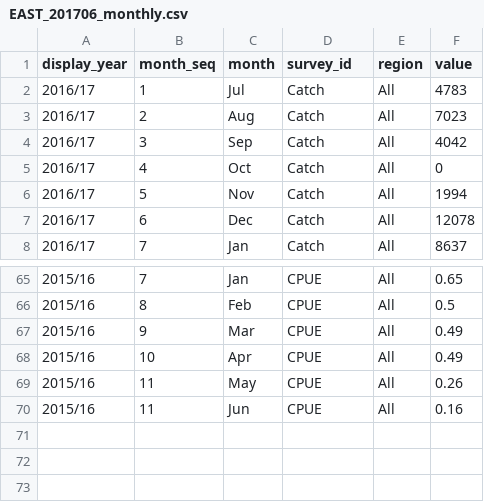
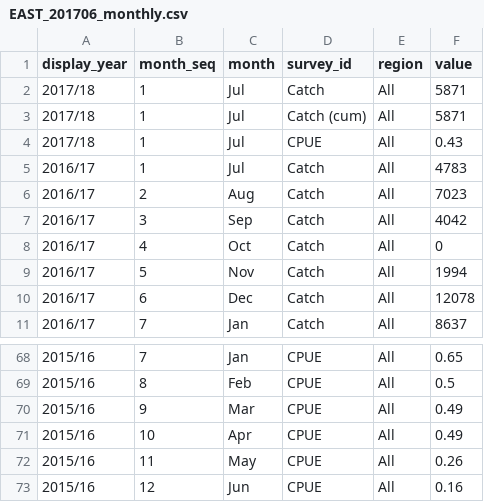
Before and after one commit to mezo-research/mezo-research.github.io, a CSV file: vrl/assets/data/EAST_201706_monthly.csv, drawn as a sheet; only a part is shown, gaps mark what is left out.

```diff
--- a/vrl/assets/data/EAST_201706_monthly.csv
+++ b/vrl/assets/data/EAST_201706_monthly.csv
@@ -1,2 +1,5 @@
 display_year,month_seq,month,survey_id,region,value
+2017/18,1,Jul,Catch,All,5871
+2017/18,1,Jul,Catch (cum),All,5871
+2017/18,1,Jul,CPUE,All,0.43
 2016/17,1,Jul,Catch,All,4783
@@ -69,2 +72,2 @@ display_year,month_seq,month,survey_id,region,value
 2015/16,11,May,CPUE,All,0.26
-2015/16,11,Jun,CPUE,All,0.16
+2015/16,12,Jun,CPUE,All,0.16
```
Also changed, not shown: vrl/assets/data/EAST_201706_catch_TAC.csv, vrl/assets/data/WEST_201706_catch_TAC.csv, 10 other files.
